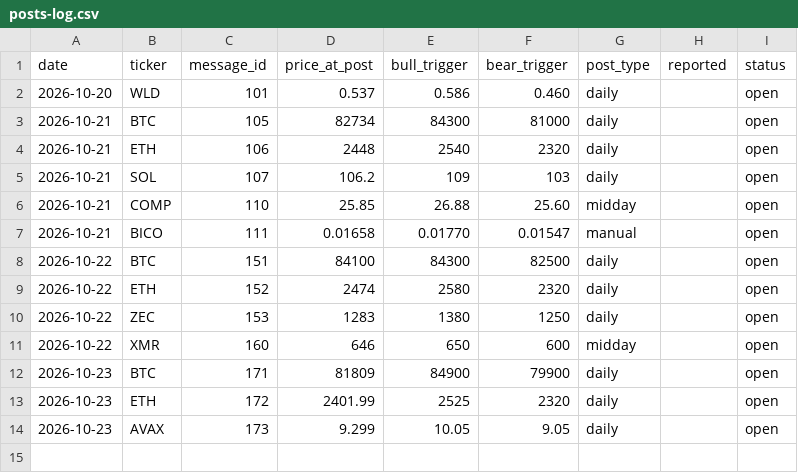
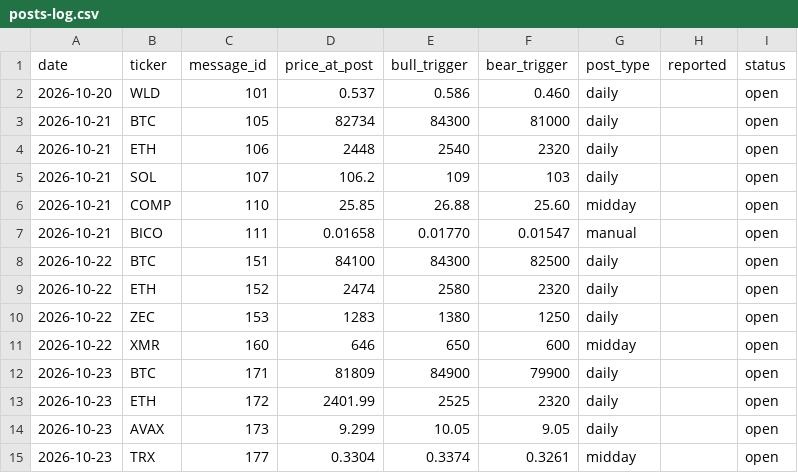
Before and after one commit to mrmarketcap/mr-marketcap-media, a CSV file: posts-log.csv, drawn as a sheet; the diff names each change by its address in the sheet, - before the commit and + after, or states it on an @@ line.

```diff
--- a/posts-log.csv
+++ b/posts-log.csv
+row 15: 2026-10-23 | TRX | 177 | 0.3304 | 0.3374 | 0.3261 | midday |  | open
```
